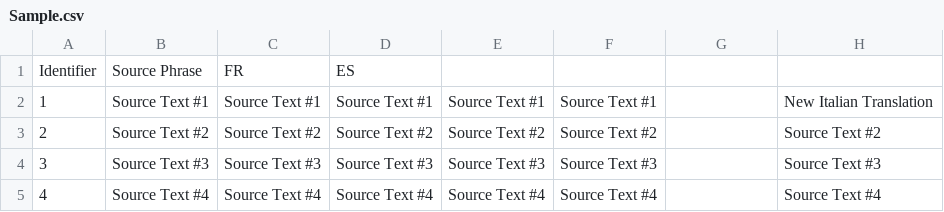
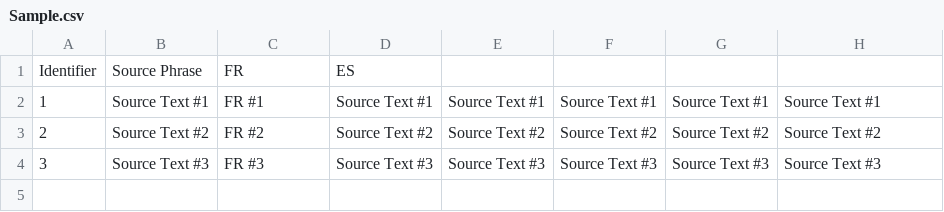
Before and after one commit to Andrulko/CSV-Test-Repo, a CSV file: ar/Sample.csv, drawn as a sheet.

Commit message:
New translations Sample.csv (Arabic)

```diff
--- a/ar/Sample.csv
+++ b/ar/Sample.csv
@@ -1,5 +1,4 @@
 "Identifier";"Source Phrase";"FR";"ES";"";"";"";""
-"1";"Source Text #1";"Source Text #1";"Source Text #1";"Source Text #1";"Source Text #1";"";"New Italian Translation"
-"2";"Source Text #2";"Source Text #2";"Source Text #2";"Source Text #2";"Source Text #2";"";"Source Text #2"
-"3";"Source Text #3";"Source Text #3";"Source Text #3";"Source Text #3";"Source Text #3";"";"Source Text #3"
-"4";"Source Text #4";"Source Text #4";"Source Text #4";"Source Text #4";"Source Text #4";"";"Source Text #4"
+"1";"Source Text #1";"FR #1";"Source Text #1";"Source Text #1";"Source Text #1";"Source Text #1";"Source Text #1"
+"2";"Source Text #2";"FR #2";"Source Text #2";"Source Text #2";"Source Text #2";"Source Text #2";"Source Text #2"
+"3";"Source Text #3";"FR #3";"Source Text #3";"Source Text #3";"Source Text #3";"Source Text #3";"Source Text #3"
```
